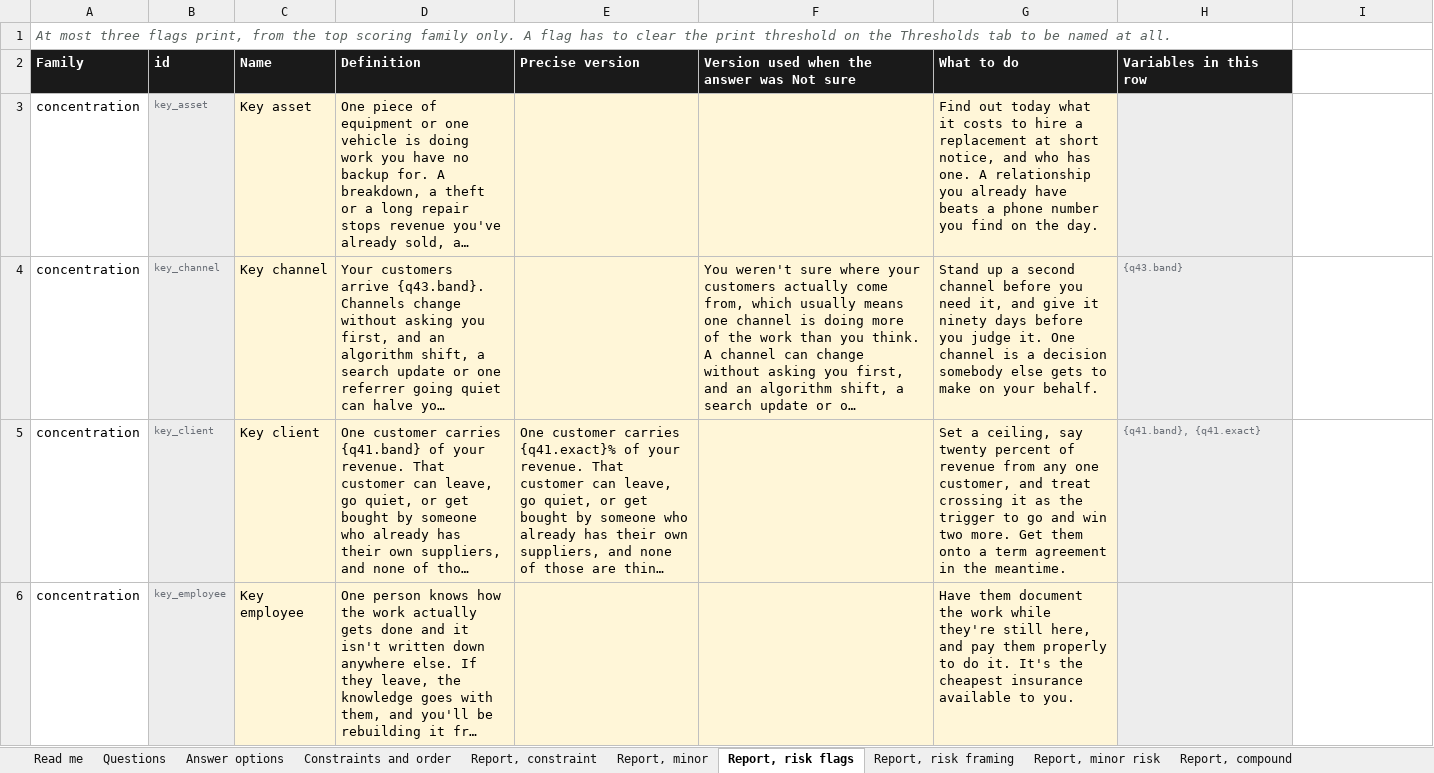
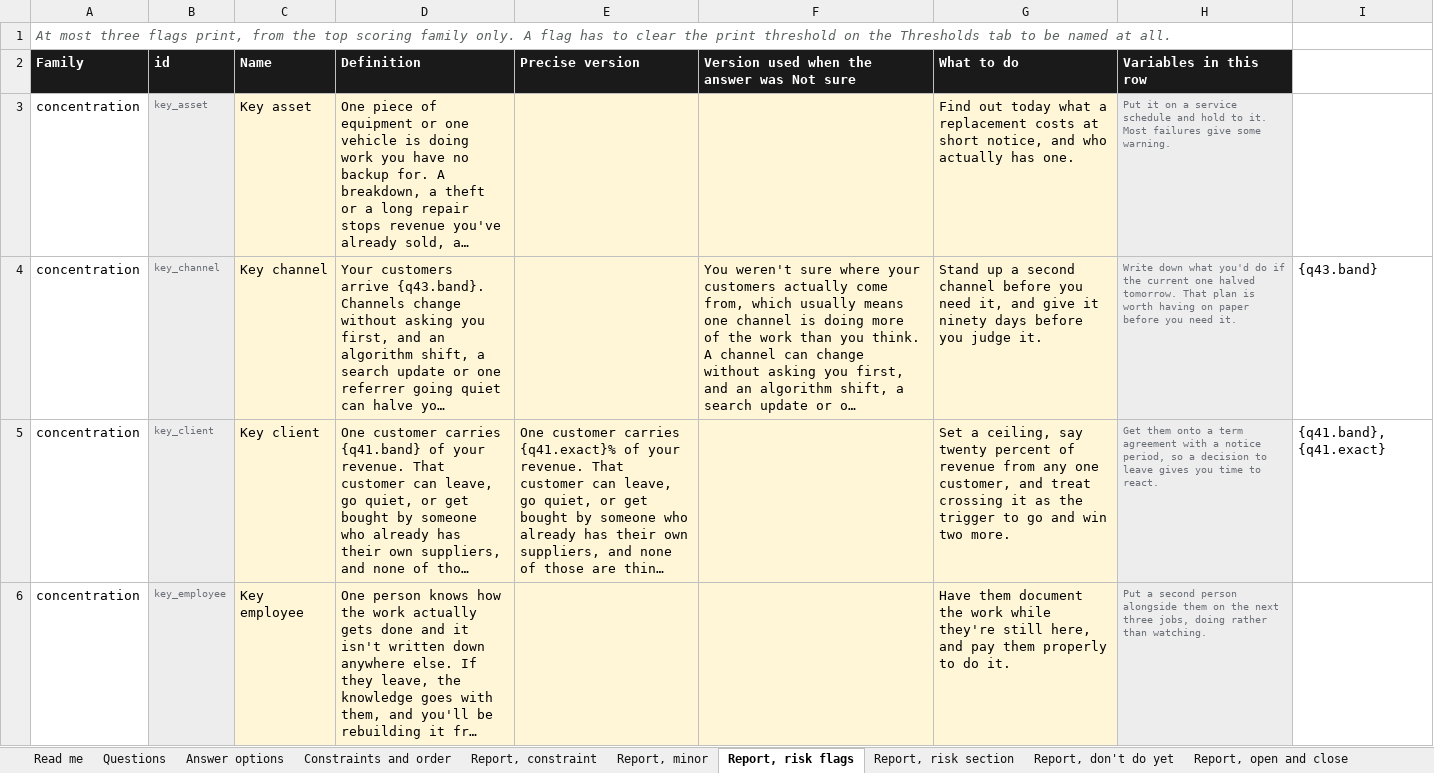
Before and after one commit to ryantayler/Headliner-Group-Website, an Excel workbook: diagnostic/Business-Diagnostic-Spec.xlsx, sheet Report, risk flags, drawn as a sheet; only a part is shown; long unchanged cells end in …; values as stored, in another font and other column widths than the file's, no borders; the diff covers the shown part only; the diff names each change by its address in the sheet, - before the commit and + after, or states it on an @@ line.

```diff
--- a/diagnostic/Business-Diagnostic-Spec.xlsx (sheet Report, risk flags)
+++ b/diagnostic/Business-Diagnostic-Spec.xlsx (sheet Report, risk flags)
-sheet tab: Report, risk framing
+sheet tab: Report, risk section
-sheet tab: Report, minor risk
-sheet tab: Report, compound
-G3 (What to do): …today what it costs to hire a replacement at short notice, and who has one. A relationship you already have beats a phone number you find on the day.
+G3 (What to do): …today what a replacement costs at short notice, and who actually has one.
-H3 (Variables in this row): (empty)
+H3 (Variables in this row): Put it on a service schedule and hold to it. Most failures give some warning.
-G4 (What to do): …judge it. One channel is a decision somebody else gets to make on your behalf.
+G4 (What to do): …judge it.
-H4 (Variables in this row): {q43.band}
+H4 (Variables in this row): Write down what you'd do if the current one halved tomorrow. That plan is worth having on paper before you need it.
-I4: (empty)
+I4: {q43.band}
-G5 (What to do): …two more. Get them onto a term agreement in the meantime.
+G5 (What to do): …two more.
-H5 (Variables in this row): {q41.band}, {q41.exact}
+H5 (Variables in this row): Get them onto a term agreement with a notice period, so a decision to leave gives you time to react.
-I5: (empty)
+I5: {q41.band}, {q41.exact}
-G6 (What to do): …do it. It's the cheapest insurance available to you.
+G6 (What to do): …do it.
-H6 (Variables in this row): (empty)
+H6 (Variables in this row): Put a second person alongside them on the next three jobs, doing rather than watching.
```
Also changed, not shown: 39 edited cells elsewhere in this sheet, sheet Report, constraint, sheet Report, risk section, sheet Report, open and close, sheet Thresholds, sheet Read me, sheet Data slots, 1 more sheet, 12 other files.
